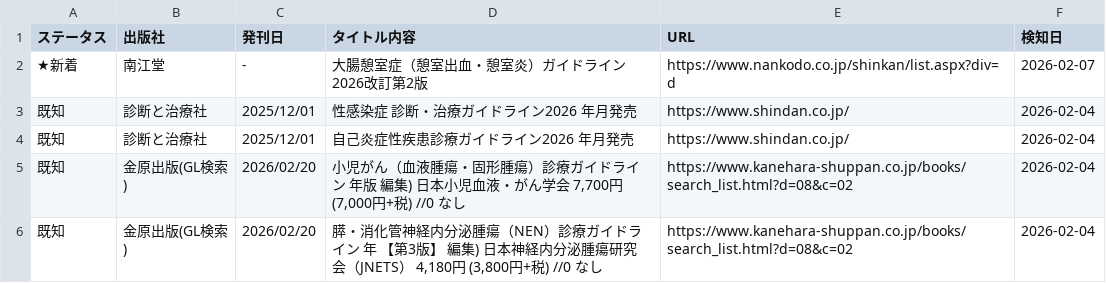
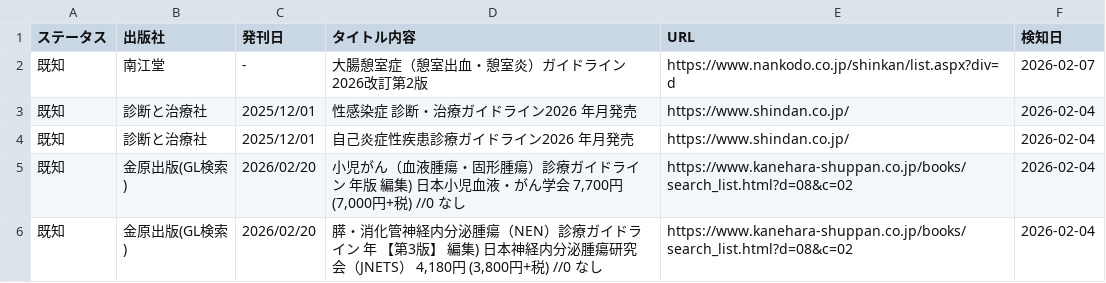
Before and after one commit to katsu-victory/Guideline-update, a CSV file: update_report.csv, drawn as a sheet; only a part is shown.

```diff
--- a/update_report.csv
+++ b/update_report.csv
@@ -1,3 +1,3 @@
 ステータス,出版社,発刊日,タイトル内容,URL,検知日
-★新着,南江堂,-,大腸憩室症（憩室出血・憩室炎）ガイドライン2026改訂第2版,https://www.nankodo.co.jp/shinkan/list.aspx?div=d,2026-02-07
+既知,南江堂,-,大腸憩室症（憩室出血・憩室炎）ガイドライン2026改訂第2版,https://www.nankodo.co.jp/shinkan/list.aspx?div=d,2026-02-07
 既知,診断と治療社,2025/12/01,性感染症 診断・治療ガイドライン2026 年月発売,https://www.shindan.co.jp/,2026-02-04
```
Also changed, not shown: 1 other file.
